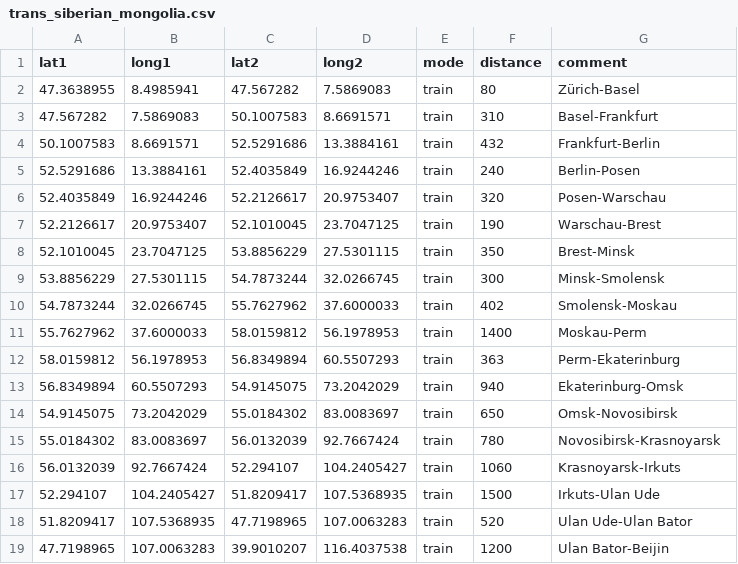
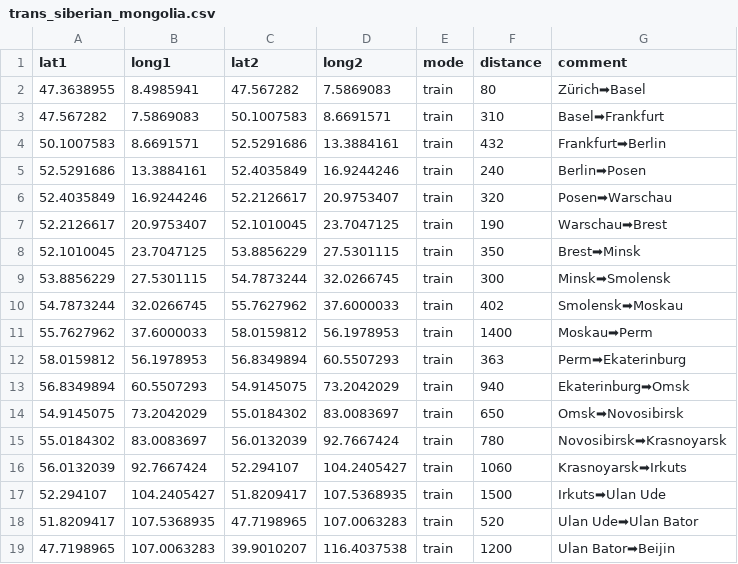
Before and after one commit to haisi/trip-planner, a CSV file: data/trans_siberian_mongolia.csv, drawn as a sheet.

```diff
--- a/data/trans_siberian_mongolia.csv
+++ b/data/trans_siberian_mongolia.csv
@@ -1,19 +1,19 @@
 lat1,long1,lat2,long2,mode,distance,comment
-47.3638955,8.4985941,47.567282,7.5869083,train,80,Zürich-Basel
-47.567282,7.5869083,50.1007583,8.6691571,train,310,Basel-Frankfurt
-50.1007583,8.6691571,52.5291686,13.3884161,train,432,Frankfurt-Berlin
-52.5291686,13.3884161,52.4035849,16.9244246,train,240,Berlin-Posen
-52.4035849,16.9244246,52.2126617,20.9753407,train,320,Posen-Warschau
-52.2126617,20.9753407,52.1010045,23.7047125,train,190,Warschau-Brest
-52.1010045,23.7047125,53.8856229,27.5301115,train,350,Brest-Minsk
-53.8856229,27.5301115,54.7873244,32.0266745,train,300,Minsk-Smolensk
-54.7873244,32.0266745,55.7627962,37.6000033,train,402,Smolensk-Moskau
-55.7627962,37.6000033,58.0159812,56.1978953,train,1400,Moskau-Perm
-58.0159812,56.1978953,56.8349894,60.5507293,train,363,Perm-Ekaterinburg
-56.8349894,60.5507293,54.9145075,73.2042029,train,940,Ekaterinburg-Omsk
-54.9145075,73.2042029,55.0184302,83.0083697,train,650,Omsk-Novosibirsk
-55.0184302,83.0083697,56.0132039,92.7667424,train,780,Novosibirsk-Krasnoyarsk
-56.0132039,92.7667424,52.294107,104.2405427,train,1060,Krasnoyarsk-Irkuts
-52.294107,104.2405427,51.8209417,107.5368935,train,1500,Irkuts-Ulan Ude
-51.8209417,107.5368935,47.7198965,107.0063283,train,520,Ulan Ude-Ulan Bator
-47.7198965,107.0063283,39.9010207,116.4037538,train,1200,Ulan Bator-Beijin
+47.3638955,8.4985941,47.567282,7.5869083,train,80,Zürich➡Basel
+47.567282,7.5869083,50.1007583,8.6691571,train,310,Basel➡Frankfurt
+50.1007583,8.6691571,52.5291686,13.3884161,train,432,Frankfurt➡Berlin
+52.5291686,13.3884161,52.4035849,16.9244246,train,240,Berlin➡Posen
+52.4035849,16.9244246,52.2126617,20.9753407,train,320,Posen➡Warschau
+52.2126617,20.9753407,52.1010045,23.7047125,train,190,Warschau➡Brest
+52.1010045,23.7047125,53.8856229,27.5301115,train,350,Brest➡Minsk
+53.8856229,27.5301115,54.7873244,32.0266745,train,300,Minsk➡Smolensk
+54.7873244,32.0266745,55.7627962,37.6000033,train,402,Smolensk➡Moskau
+55.7627962,37.6000033,58.0159812,56.1978953,train,1400,Moskau➡Perm
+58.0159812,56.1978953,56.8349894,60.5507293,train,363,Perm➡Ekaterinburg
+56.8349894,60.5507293,54.9145075,73.2042029,train,940,Ekaterinburg➡Omsk
+54.9145075,73.2042029,55.0184302,83.0083697,train,650,Omsk➡Novosibirsk
+55.0184302,83.0083697,56.0132039,92.7667424,train,780,Novosibirsk➡Krasnoyarsk
+56.0132039,92.7667424,52.294107,104.2405427,train,1060,Krasnoyarsk➡Irkuts
+52.294107,104.2405427,51.8209417,107.5368935,train,1500,Irkuts➡Ulan Ude
+51.8209417,107.5368935,47.7198965,107.0063283,train,520,Ulan Ude➡Ulan Bator
+47.7198965,107.0063283,39.9010207,116.4037538,train,1200,Ulan Bator➡Beijin
```
Also changed, not shown: data/russia_kasachstan.csv, data/trans_siberian.csv, 2 other files.
